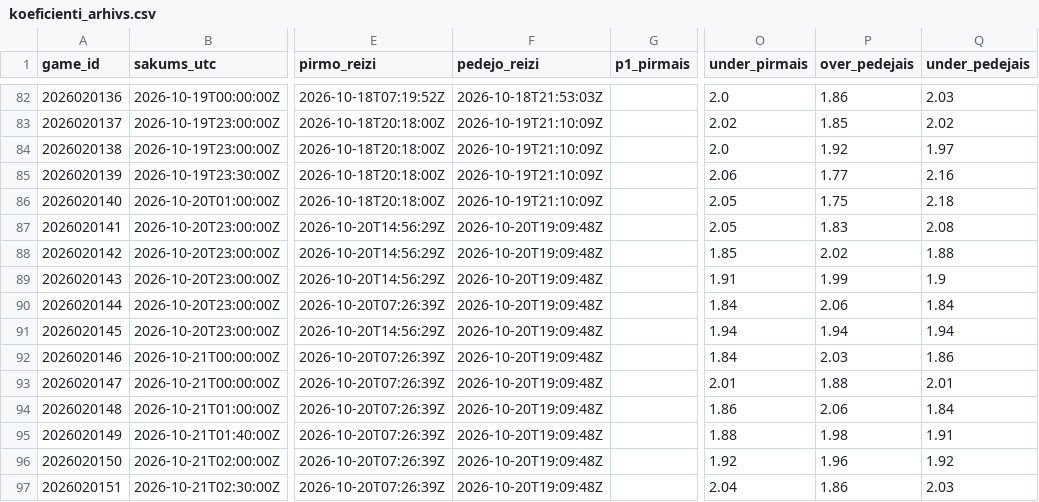
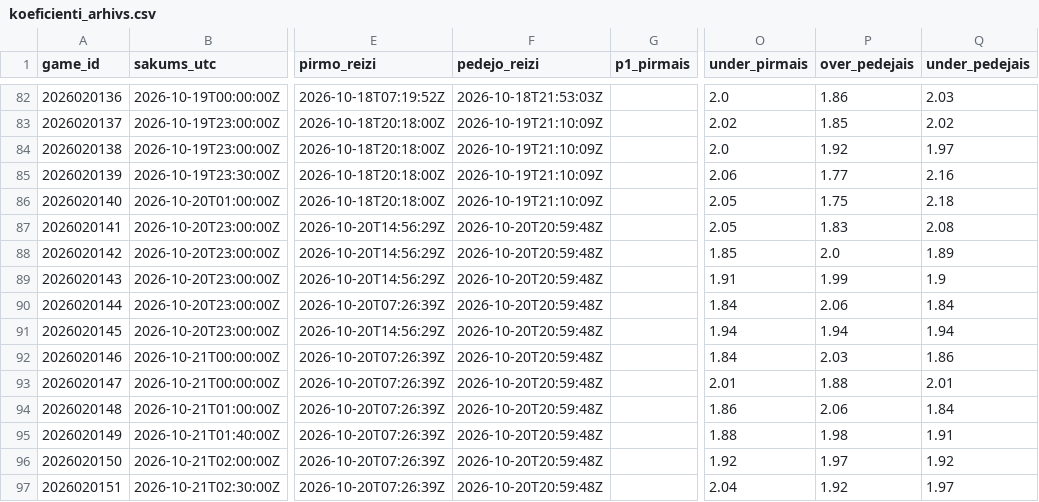
Before and after one commit to barakarmy/nhl-stats, a CSV file: sezonas/koeficienti_arhivs.csv, drawn as a sheet; only a part is shown, gaps mark what is left out; the diff names each change by its address in the sheet, - before the commit and + after, or states it on an @@ line.

```diff
--- a/sezonas/koeficienti_arhivs.csv
+++ b/sezonas/koeficienti_arhivs.csv
-F87:F97 (pedejo_reizi): 2026-10-20T19:09:48Z
+F87:F97 (pedejo_reizi): 2026-10-20T20:59:48Z
-P88 (over_pedejais): 2.02
+P88 (over_pedejais): 2.0
-Q88 (under_pedejais): 1.88
+Q88 (under_pedejais): 1.89
-P96 (over_pedejais): 1.96
+P96 (over_pedejais): 1.97
-P97 (over_pedejais): 1.86
+P97 (over_pedejais): 1.92
-Q97 (under_pedejais): 2.03
+Q97 (under_pedejais): 1.97
```
Also changed, not shown: sezonas/koeficienti.csv, sezonas/picks_arhivs.csv, 3 other files.
